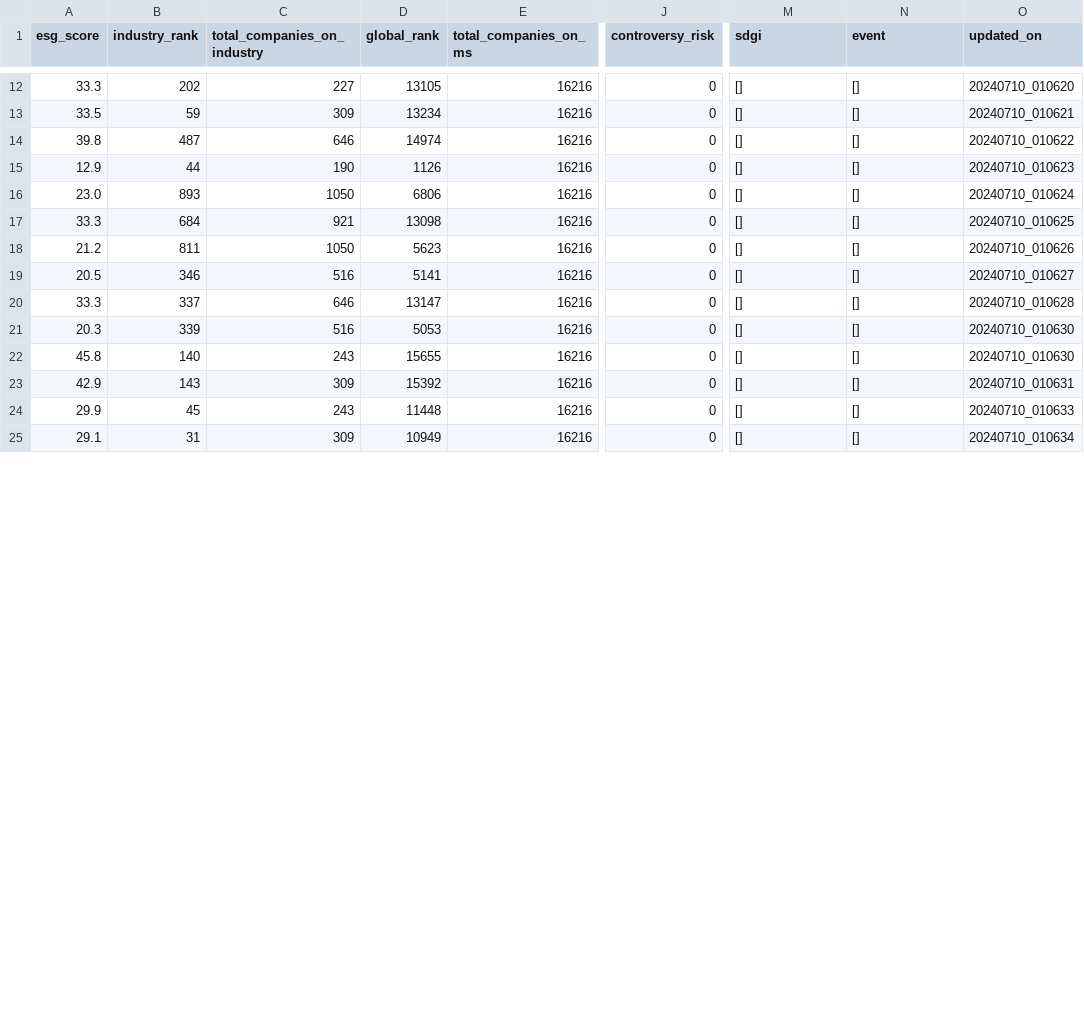
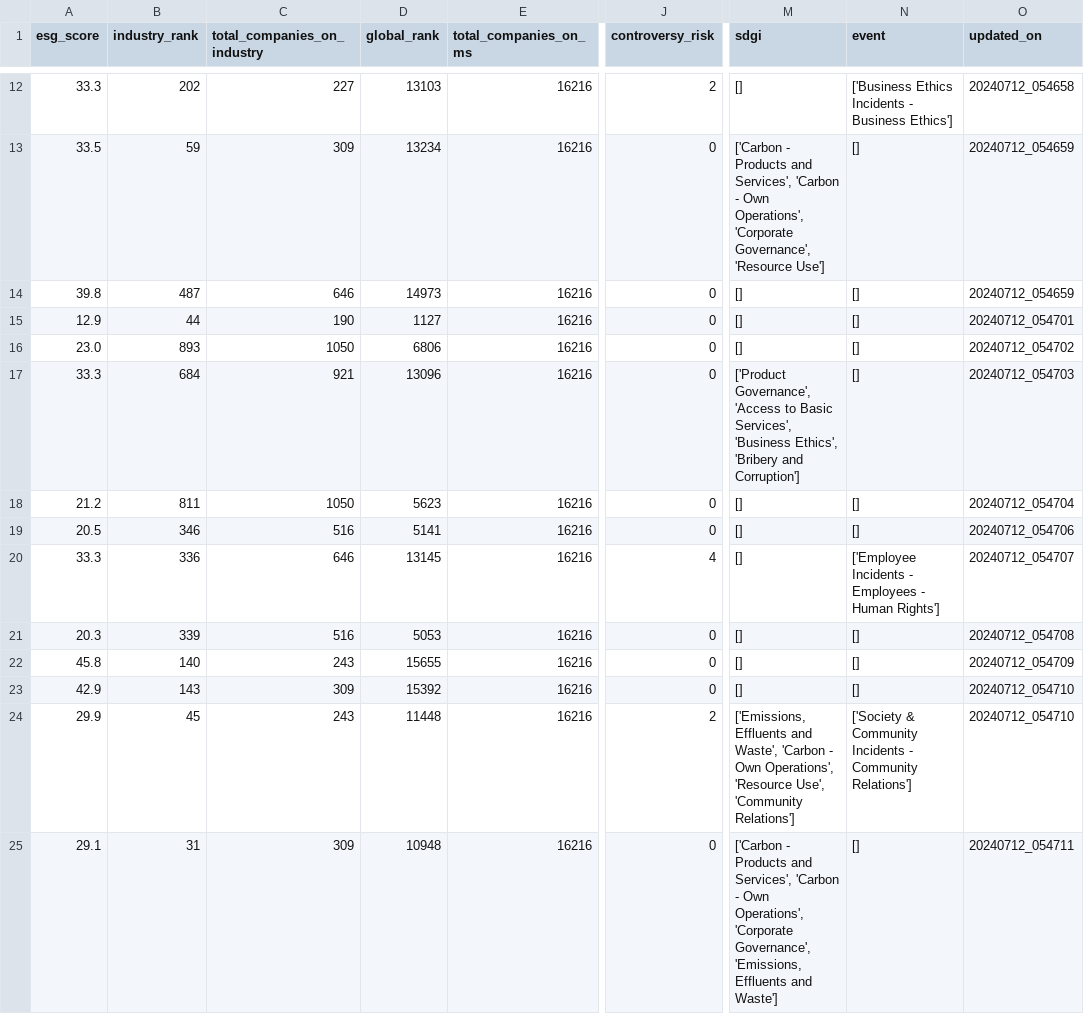
Before and after one commit to supertypeai/sectors_get_esg_score, a CSV file: id_esg_score3.csv, drawn as a sheet; only a part is shown, gaps mark what is left out; the diff covers the shown part only; the diff names each change by its address in the sheet, - before the commit and + after, or states it on an @@ line.

```diff
--- a/id_esg_score3.csv
+++ b/id_esg_score3.csv
-D12 (global_rank): 13105
+D12 (global_rank): 13103
-J12 (controversy_risk): 0
+J12 (controversy_risk): 2
-N12 (event): []
+N12 (event): ['Business Ethics Incidents - Business Ethics']
-O12 (updated_on): 20240710_010620
+O12 (updated_on): 20240712_054658
-M13 (sdgi): []
+M13 (sdgi): ['Carbon - Products and Services', 'Carbon - Own Operations', 'Corporate Governance', 'Resource Use']
-O13 (updated_on): 20240710_010621
+O13 (updated_on): 20240712_054659
-D14 (global_rank): 14974
+D14 (global_rank): 14973
-O14 (updated_on): 20240710_010622
+O14 (updated_on): 20240712_054659
-D15 (global_rank): 1126
+D15 (global_rank): 1127
-O15 (updated_on): 20240710_010623
+O15 (updated_on): 20240712_054701
-O16 (updated_on): 20240710_010624
+O16 (updated_on): 20240712_054702
-D17 (global_rank): 13098
+D17 (global_rank): 13096
-M17 (sdgi): []
+M17 (sdgi): ['Product Governance', 'Access to Basic Services', 'Business Ethics', 'Bribery and Corruption']
-O17 (updated_on): 20240710_010625
+O17 (updated_on): 20240712_054703
-O18 (updated_on): 20240710_010626
+O18 (updated_on): 20240712_054704
-O19 (updated_on): 20240710_010627
+O19 (updated_on): 20240712_054706
-B20 (industry_rank): 337
+B20 (industry_rank): 336
-D20 (global_rank): 13147
+D20 (global_rank): 13145
-J20 (controversy_risk): 0
+J20 (controversy_risk): 4
-N20 (event): []
+N20 (event): ['Employee Incidents - Employees - Human Rights']
-O20 (updated_on): 20240710_010628
+O20 (updated_on): 20240712_054707
-O21 (updated_on): 20240710_010630
+O21 (updated_on): 20240712_054708
-O22 (updated_on): 20240710_010630
+O22 (updated_on): 20240712_054709
-O23 (updated_on): 20240710_010631
+O23 (updated_on): 20240712_054710
-J24 (controversy_risk): 0
+J24 (controversy_risk): 2
-M24 (sdgi): []
+M24 (sdgi): ['Emissions, Effluents and Waste', 'Carbon - Own Operations', 'Resource Use', 'Community Relations']
-N24 (event): []
+N24 (event): ['Society & Community Incidents - Community Relations']
-O24 (updated_on): 20240710_010633
+O24 (updated_on): 20240712_054710
-D25 (global_rank): 10949
+D25 (global_rank): 10948
-M25 (sdgi): []
+M25 (sdgi): ['Carbon - Products and Services', 'Carbon - Own Operations', 'Corporate Governance', 'Emissions, Effluents and Waste']
-O25 (updated_on): 20240710_010634
+O25 (updated_on): 20240712_054711
```
Also changed, not shown: 54 edited cells elsewhere in this file, id_esg_score1.csv, id_esg_score2.csv, 1 other file.
